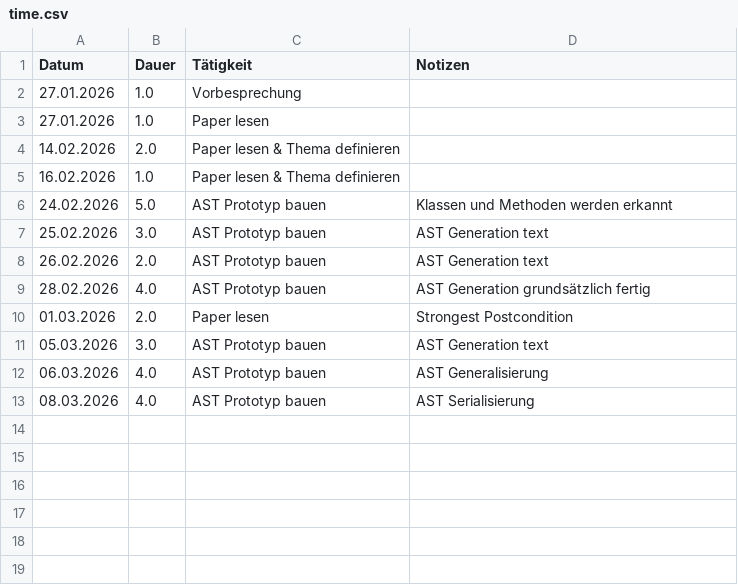
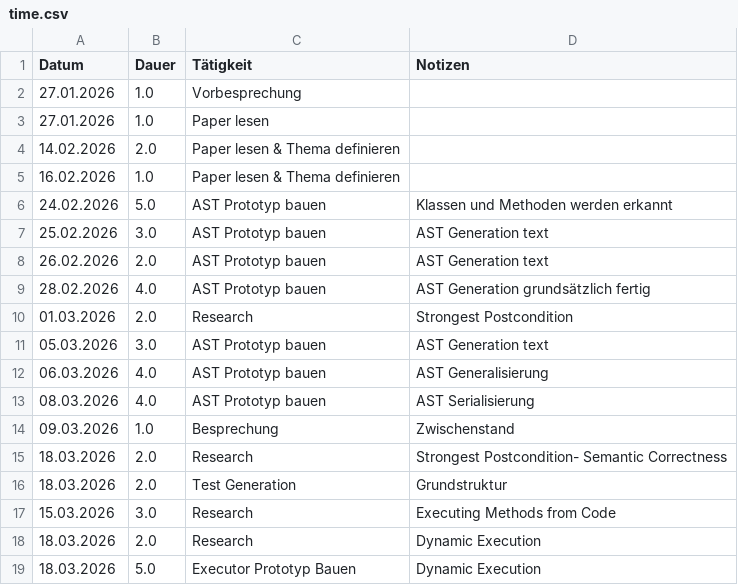
Before and after one commit to maxganguly/Bachelorarbeit, a CSV file: time.csv, drawn as a sheet.

Commit message:
Added Dynamic Execution

```diff
--- a/time.csv
+++ b/time.csv
@@ -9,3 +9,3 @@ Datum;Dauer;Tätigkeit;Notizen
 28.02.2026;4.0;AST Prototyp bauen; AST Generation grundsätzlich fertig
-01.03.2026;2.0;Paper lesen; Strongest Postcondition
+01.03.2026;2.0;Research; Strongest Postcondition
 05.03.2026;3.0;AST Prototyp bauen; AST Generation text
@@ -13 +13,7 @@ Datum;Dauer;Tätigkeit;Notizen
 08.03.2026;4.0;AST Prototyp bauen; AST Serialisierung
+09.03.2026;1.0;Besprechung; Zwischenstand
+18.03.2026;2.0;Research; Strongest Postcondition- Semantic Correctness
+18.03.2026;2.0;Test Generation; Grundstruktur
+15.03.2026;3.0;Research; Executing Methods from Code
+18.03.2026;2.0;Research; Dynamic Execution
+18.03.2026;5.0;Executor Prototyp Bauen; Dynamic Execution
```
Also changed, not shown: 12 other files.
